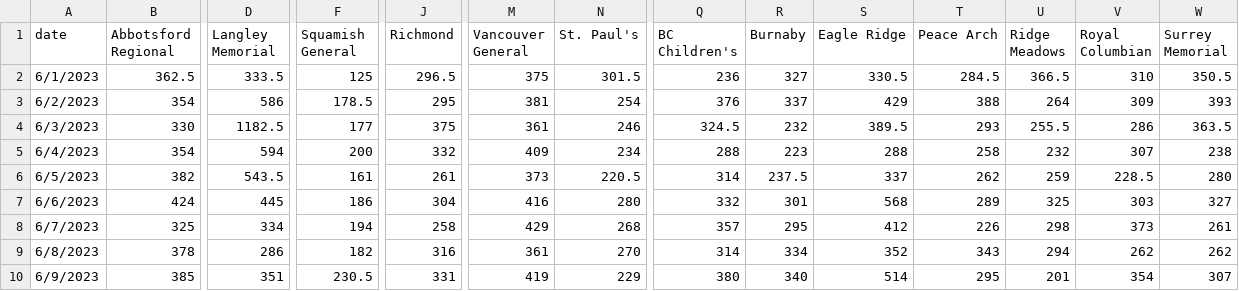
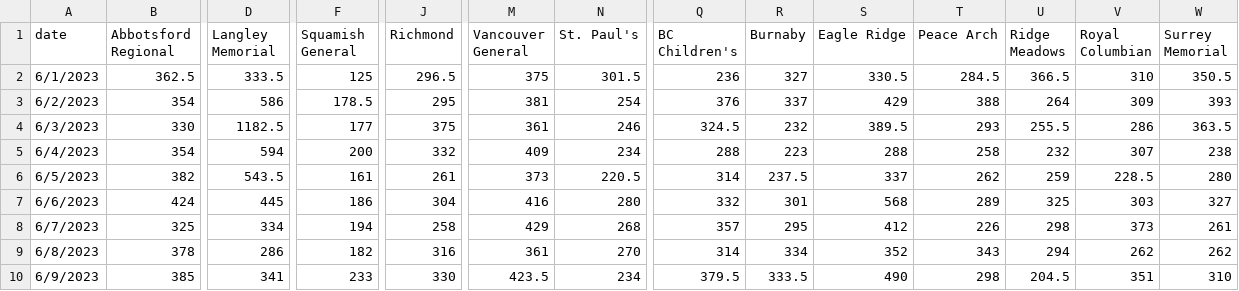
Before and after one commit to vs-postmedia/er-wait-time-scraper, a CSV file: data/daily-median-stays.csv, drawn as a sheet; only a part is shown, gaps mark what is left out; the diff names each change by its address in the sheet, - before the commit and + after, or states it on an @@ line.

```diff
--- a/data/daily-median-stays.csv
+++ b/data/daily-median-stays.csv
-D10 (Langley Memorial): 351
+D10 (Langley Memorial): 341
-F10 (Squamish General): 230.5
+F10 (Squamish General): 233
-J10 (Richmond): 331
+J10 (Richmond): 330
-M10 (Vancouver General): 419
+M10 (Vancouver General): 423.5
-N10 (St. Paul's): 229
+N10 (St. Paul's): 234
-Q10 (BC Children's): 380
+Q10 (BC Children's): 379.5
-R10 (Burnaby): 340
+R10 (Burnaby): 333.5
-S10 (Eagle Ridge): 514
+S10 (Eagle Ridge): 490
-T10 (Peace Arch): 295
+T10 (Peace Arch): 298
-U10 (Ridge Meadows): 201
+U10 (Ridge Meadows): 204.5
-V10 (Royal Columbian): 354
+V10 (Royal Columbian): 351
-W10 (Surrey Memorial): 307
+W10 (Surrey Memorial): 310
```
Also changed, not shown: data/daily-median-waits.csv, data/data.csv, 1 other file.
